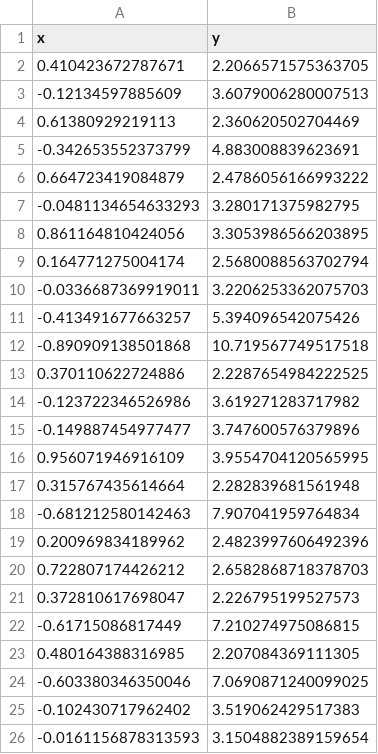
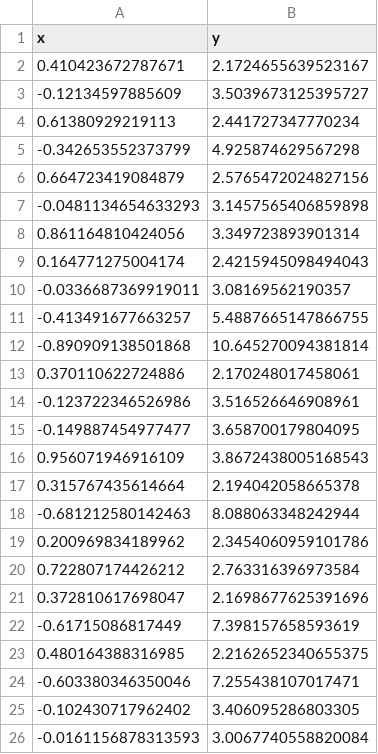
Before and after one commit to Xiangyu-Yao/hmwk-ml, a CSV file: work1/results.csv, drawn as a sheet.

```diff
--- a/work1/results.csv
+++ b/work1/results.csv
@@ -1,26 +1,26 @@
 x,y
-0.410423672787671,2.2066571575363705
--0.12134597885609,3.6079006280007513
-0.61380929219113,2.360620502704469
--0.342653552373799,4.883008839623691
-0.664723419084879,2.4786056166993222
--0.0481134654633293,3.280171375982795
-0.861164810424056,3.3053986566203895
-0.164771275004174,2.5680088563702794
--0.0336687369919011,3.2206253362075703
--0.413491677663257,5.394096542075426
--0.890909138501868,10.719567749517518
-0.370110622724886,2.2287654984222525
--0.123722346526986,3.619271283717982
--0.149887454977477,3.747600576379896
-0.956071946916109,3.9554704120565995
-0.315767435614664,2.282839681561948
--0.681212580142463,7.907041959764834
-0.200969834189962,2.4823997606492396
-0.722807174426212,2.6582868718378703
-0.372810617698047,2.226795199527573
--0.61715086817449,7.210274975086815
-0.480164388316985,2.207084369111305
--0.603380346350046,7.0690871240099025
--0.102430717962402,3.519062429517383
--0.0161156878313593,3.1504882389159654
+0.410423672787671,2.1724655639523167
+-0.12134597885609,3.5039673125395727
+0.61380929219113,2.441727347770234
+-0.342653552373799,4.925874629567298
+0.664723419084879,2.5765472024827156
+-0.0481134654633293,3.1457565406859898
+0.861164810424056,3.349723893901314
+0.164771275004174,2.4215945098494043
+-0.0336687369919011,3.08169562190357
+-0.413491677663257,5.4887665147866755
+-0.890909138501868,10.645270094381814
+0.370110622724886,2.170248017458061
+-0.123722346526986,3.516526646908961
+-0.149887454977477,3.658700179804095
+0.956071946916109,3.8672438005168543
+0.315767435614664,2.194042058665378
+-0.681212580142463,8.088063348242944
+0.200969834189962,2.3454060959101786
+0.722807174426212,2.763316396973584
+0.372810617698047,2.1698677625391696
+-0.61715086817449,7.398157658593619
+0.480164388316985,2.2162652340655375
+-0.603380346350046,7.255438107017471
+-0.102430717962402,3.406095286803305
+-0.0161156878313593,3.0067740558820084
```
Also changed, not shown: 2 other files.
